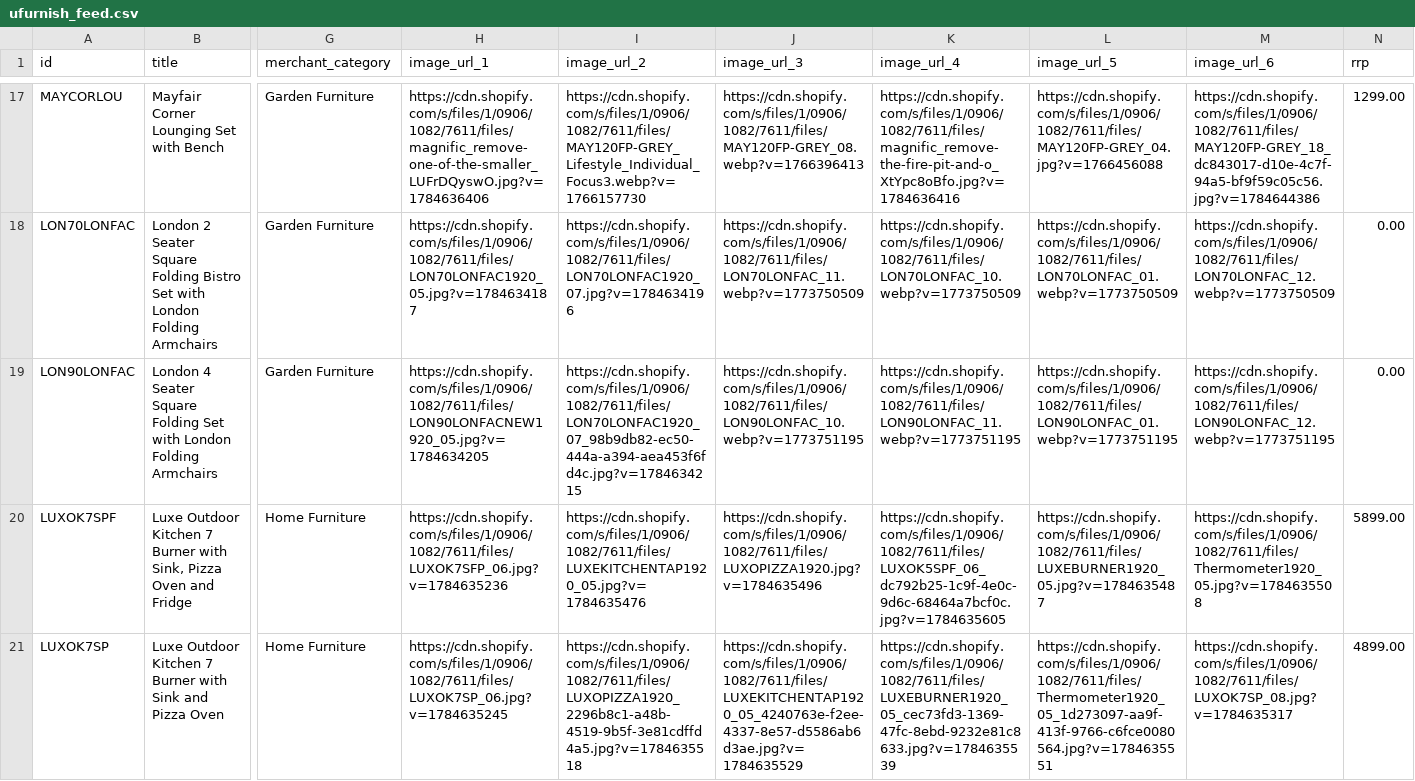
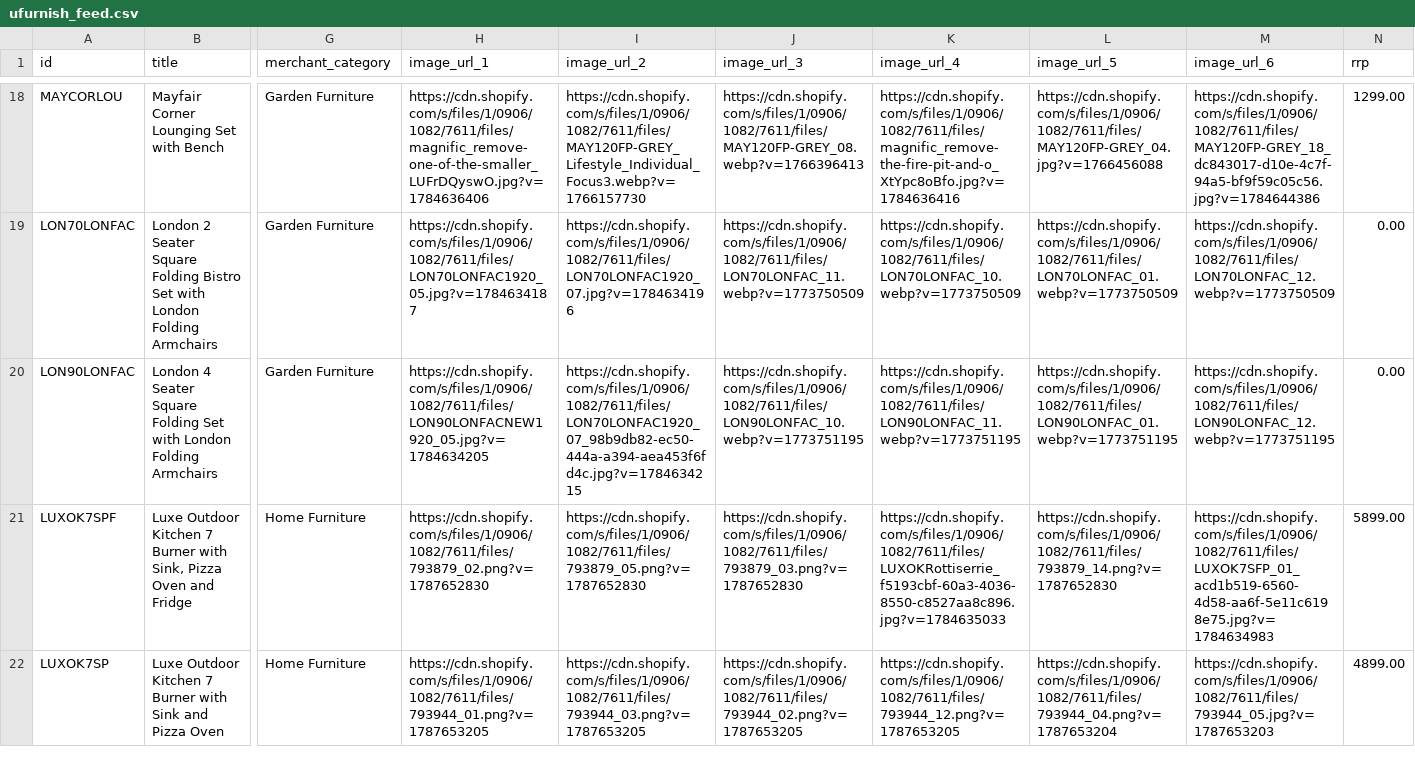
Before and after one commit to Royalcraft1990/Royalcraftproductfeed, a CSV file: ufurnish_feed.csv, drawn as a sheet; only a part is shown, gaps mark what is left out; addresses are those after the commit; the diff covers the shown part only; the diff names each change by its address in the sheet, - before the commit and + after, or states it on an @@ line.

```diff
--- a/ufurnish_feed.csv
+++ b/ufurnish_feed.csv
-H21 (image_url_1): https://cdn.shopify.com/s/files/1/0906/1082/7611/files/LUXOK7SFP_06.jpg?v=1784635236
+H21 (image_url_1): https://cdn.shopify.com/s/files/1/0906/1082/7611/files/793879_02.png?v=1787652830
-I21 (image_url_2): https://cdn.shopify.com/s/files/1/0906/1082/7611/files/LUXEKITCHENTAP1920_05.jpg?v=1784635476
+I21 (image_url_2): https://cdn.shopify.com/s/files/1/0906/1082/7611/files/793879_05.png?v=1787652830
-J21 (image_url_3): https://cdn.shopify.com/s/files/1/0906/1082/7611/files/LUXOPIZZA1920.jpg?v=1784635496
+J21 (image_url_3): https://cdn.shopify.com/s/files/1/0906/1082/7611/files/793879_03.png?v=1787652830
-K21 (image_url_4): https://cdn.shopify.com/s/files/1/0906/1082/7611/files/LUXOK5SPF_06_dc792b25-1c9f-4e0c-9d6c-68464a7bcf0c.jpg?v=1784635605
+K21 (image_url_4): https://cdn.shopify.com/s/files/1/0906/1082/7611/files/LUXOKRottiserrie_f5193cbf-60a3-4036-8550-c8527aa8c896.jpg?v=1784635033
-L21 (image_url_5): https://cdn.shopify.com/s/files/1/0906/1082/7611/files/LUXEBURNER1920_05.jpg?v=1784635487
+L21 (image_url_5): https://cdn.shopify.com/s/files/1/0906/1082/7611/files/793879_14.png?v=1787652830
-M21 (image_url_6): https://cdn.shopify.com/s/files/1/0906/1082/7611/files/Thermometer1920_05.jpg?v=1784635508
+M21 (image_url_6): https://cdn.shopify.com/s/files/1/0906/1082/7611/files/LUXOK7SFP_01_acd1b519-6560-4d58-aa6f-5e11c6198e75.jpg?v=1784634983
-H22 (image_url_1): https://cdn.shopify.com/s/files/1/0906/1082/7611/files/LUXOK7SP_06.jpg?v=1784635245
+H22 (image_url_1): https://cdn.shopify.com/s/files/1/0906/1082/7611/files/793944_01.png?v=1787653205
-I22 (image_url_2): https://cdn.shopify.com/s/files/1/0906/1082/7611/files/LUXOPIZZA1920_2296b8c1-a48b-4519-9b5f-3e81cdffd4a5.jpg?v=1784635518
+I22 (image_url_2): https://cdn.shopify.com/s/files/1/0906/1082/7611/files/793944_03.png?v=1787653205
-J22 (image_url_3): https://cdn.shopify.com/s/files/1/0906/1082/7611/files/LUXEKITCHENTAP1920_05_4240763e-f2ee-4337-8e57-d5586ab6d3ae.jpg?v=1784635529
+J22 (image_url_3): https://cdn.shopify.com/s/files/1/0906/1082/7611/files/793944_02.png?v=1787653205
-K22 (image_url_4): https://cdn.shopify.com/s/files/1/0906/1082/7611/files/LUXEBURNER1920_05_cec73fd3-1369-47fc-8ebd-9232e81c8633.jpg?v=1784635539
+K22 (image_url_4): https://cdn.shopify.com/s/files/1/0906/1082/7611/files/793944_12.png?v=1787653205
-L22 (image_url_5): https://cdn.shopify.com/s/files/1/0906/1082/7611/files/Thermometer1920_05_1d273097-aa9f-413f-9766-c6fce0080564.jpg?v=1784635551
+L22 (image_url_5): https://cdn.shopify.com/s/files/1/0906/1082/7611/files/793944_04.png?v=1787653204
-M22 (image_url_6): https://cdn.shopify.com/s/files/1/0906/1082/7611/files/LUXOK7SP_08.jpg?v=1784635317
+M22 (image_url_6): https://cdn.shopify.com/s/files/1/0906/1082/7611/files/793944_05.jpg?v=1787653203
```
Also changed, not shown: 1 added row and 4 edited cells elsewhere in this file.
